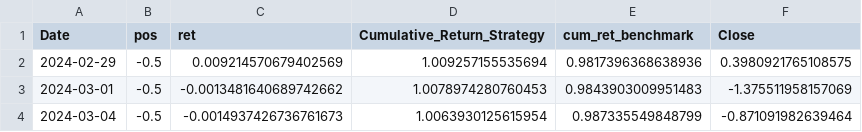
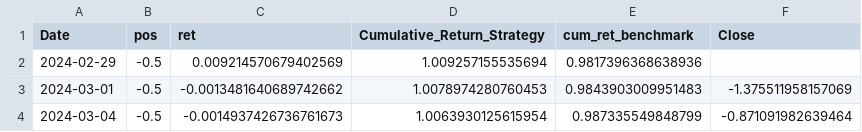
Before and after one commit to mafiom038/qf2103, a CSV file: Final Portfolio Combined/Predictions/Predictions of BA.csv, drawn as a sheet; only a part is shown.

```diff
--- a/Final Portfolio Combined/Predictions/Predictions of BA.csv
+++ b/Final Portfolio Combined/Predictions/Predictions of BA.csv
@@ -1,3 +1,3 @@
 Date,pos,ret,Cumulative_Return_Strategy,cum_ret_benchmark,Close
-2024-02-29,-0.5,0.009214570679402569,1.009257155535694,0.9817396368638936,0.3980921765108575
+2024-02-29,-0.5,0.009214570679402569,1.009257155535694,0.9817396368638936,
 2024-03-01,-0.5,-0.0013481640689742662,1.0078974280760453,0.9843903009951483,-1.375511958157069
```
Also changed, not shown: Final Portfolio Combined/Predictions/Predictions of GOOGL.csv, Final Portfolio Combined/Predictions/Predictions of GS.csv, 9 other files.
